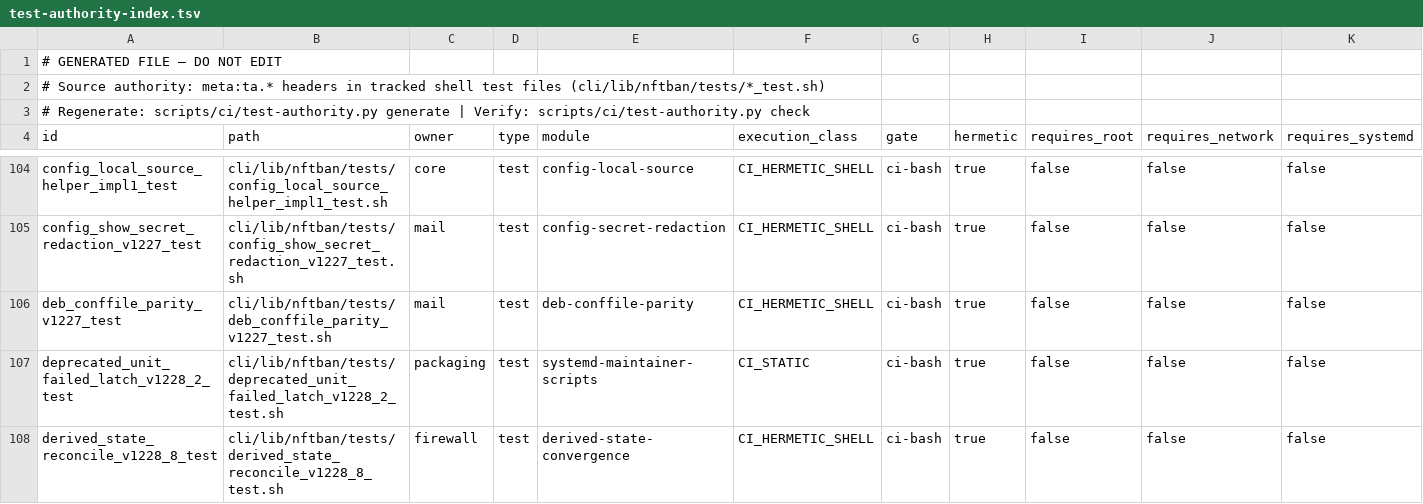
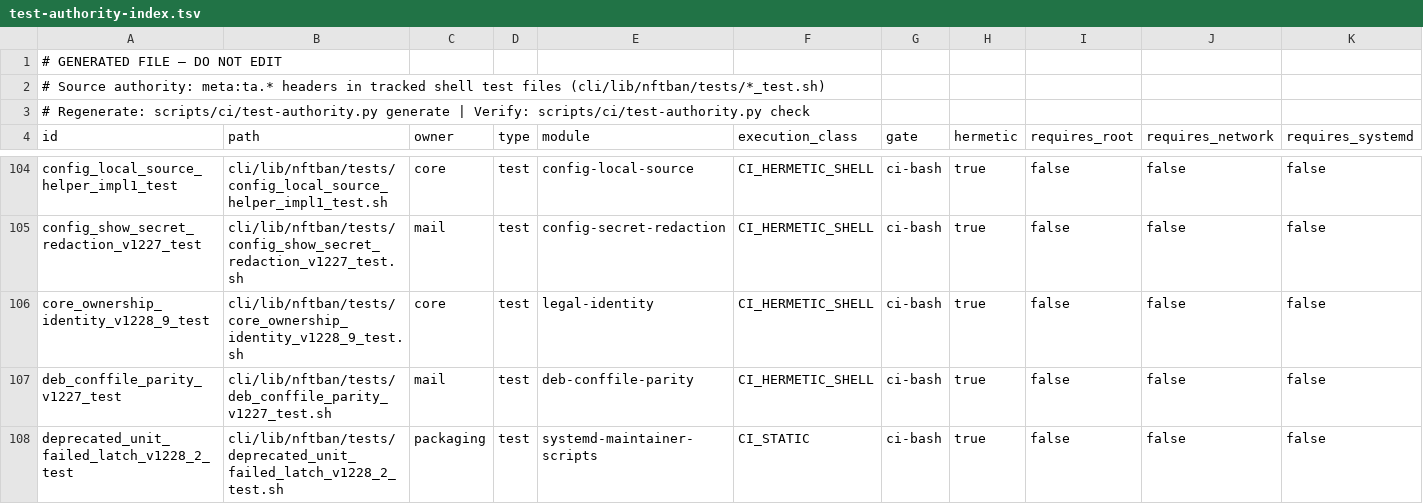
Before and after one commit to itcmsgr/nftban, a TSV file: scripts/ci/test-authority-index.tsv, drawn as a sheet; only a part is shown, gaps mark what is left out; the shorter side is filled out with more unchanged rows; rows hold the shown columns only; the diff names each change by its address in the sheet, - before the commit and + after, or states it on an @@ line.

Commit message:
test(legal): lock every competing ownership spelling, in every case
The normaliser and the retired-form detector originally matched NFTBAN
but not NFTBan, so the first pass silently fixed four of nine documents
and the detector would have passed half the retired forms. A case variant
is therefore exactly how the next divergence returns, and it is now a
control rather than a memory: NFTBAN, NFTBan, nftban and NFTban Project
forms, the project alone, and the project without "Project" all fail.

The positive control matters as much as the negative ones. DEP-5 writes
`Copyright: 2024-2026 <holder>` with no parenthesised c, and that must
PASS — if it ever fails, the gate has regressed from comparing semantics
to matching strings, and would be forcing invalid packaging metadata to
satisfy a linter.

Two defects surfaced while writing it, both in my own work. The gate
failed on its own explanation: the surface registry's header and the CI
step comment describe the canon, and documentation of a rule is not a
claim of ownership. And the DEP-5 control used `grep -q` downstream of a
pipe, where pipefail turns the resulting EPIPE into a failure — the same
trap as the control-enforcement gate. Both fixed, and the exclusion is
itself falsified: a real document naming the project as owner is still
caught.

```diff
--- a/scripts/ci/test-authority-index.tsv
+++ b/scripts/ci/test-authority-index.tsv
+row 106: core_ownership_identity_v1228_9_test | cli/lib/nftban/tests/core_ownership_identity_v1228_9_test.sh | core | test | legal-identity | CI_HERMETIC_SHELL | ci-bash | true | false | false | false
```
Also changed, not shown: 2 other files.
